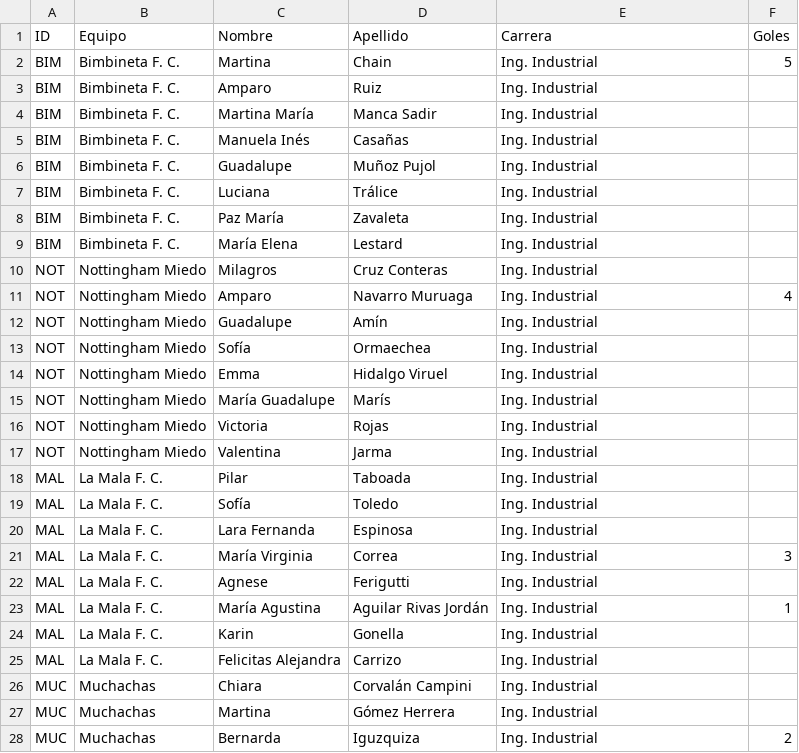
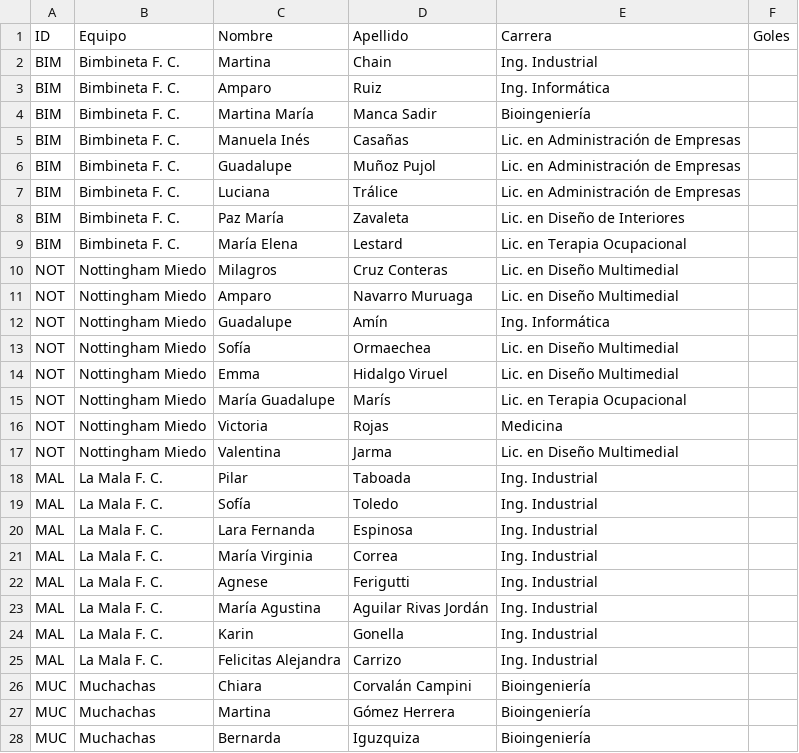
Before and after one commit to Manugarciaa/Web-Tournament-Unsta, a CSV file: public/jugadoras_fem.csv, drawn as a sheet; only a part is shown; the diff covers the shown part only.

```diff
--- a/public/jugadoras_fem.csv
+++ b/public/jugadoras_fem.csv
@@ -1,18 +1,18 @@
 ID,Equipo,Nombre,Apellido,Carrera,Goles
-BIM,Bimbineta F. C.,Martina,Chain,Ing. Industrial,5
-BIM,Bimbineta F. C.,Amparo,Ruiz,Ing. Industrial,
-BIM,Bimbineta F. C.,Martina María,Manca Sadir,Ing. Industrial,
-BIM,Bimbineta F. C.,Manuela Inés,Casañas,Ing. Industrial,
-BIM,Bimbineta F. C.,Guadalupe,Muñoz Pujol,Ing. Industrial,
-BIM,Bimbineta F. C.,Luciana,Trálice,Ing. Industrial,
-BIM,Bimbineta F. C.,Paz María,Zavaleta,Ing. Industrial,
-BIM,Bimbineta F. C.,María Elena,Lestard,Ing. Industrial,
-NOT,Nottingham Miedo,Milagros,Cruz Conteras,Ing. Industrial,
-NOT,Nottingham Miedo,Amparo,Navarro Muruaga,Ing. Industrial,4
-NOT,Nottingham Miedo,Guadalupe,Amín,Ing. Industrial,
-NOT,Nottingham Miedo,Sofía,Ormaechea,Ing. Industrial,
-NOT,Nottingham Miedo,Emma,Hidalgo Viruel,Ing. Industrial,
-NOT,Nottingham Miedo,María Guadalupe,Marís,Ing. Industrial,
-NOT,Nottingham Miedo,Victoria,Rojas,Ing. Industrial,
-NOT,Nottingham Miedo,Valentina,Jarma,Ing. Industrial,
+BIM,Bimbineta F. C.,Martina,Chain,Ing. Industrial,
+BIM,Bimbineta F. C.,Amparo,Ruiz,Ing. Informática,
+BIM,Bimbineta F. C.,Martina María,Manca Sadir,Bioingeniería,
+BIM,Bimbineta F. C.,Manuela Inés,Casañas,Lic. en Administración de Empresas,
+BIM,Bimbineta F. C.,Guadalupe,Muñoz Pujol,Lic. en Administración de Empresas,
+BIM,Bimbineta F. C.,Luciana,Trálice,Lic. en Administración de Empresas,
+BIM,Bimbineta F. C.,Paz María,Zavaleta,Lic. en Diseño de Interiores,
+BIM,Bimbineta F. C.,María Elena,Lestard,Lic. en Terapia Ocupacional,
+NOT,Nottingham Miedo,Milagros,Cruz Conteras,Lic. en Diseño Multimedial,
+NOT,Nottingham Miedo,Amparo,Navarro Muruaga,Lic. en Diseño Multimedial,
+NOT,Nottingham Miedo,Guadalupe,Amín,Ing. Informática,
+NOT,Nottingham Miedo,Sofía,Ormaechea,Lic. en Diseño Multimedial,
+NOT,Nottingham Miedo,Emma,Hidalgo Viruel,Lic. en Diseño Multimedial,
+NOT,Nottingham Miedo,María Guadalupe,Marís,Lic. en Terapia Ocupacional,
+NOT,Nottingham Miedo,Victoria,Rojas,Medicina,
+NOT,Nottingham Miedo,Valentina,Jarma,Lic. en Diseño Multimedial,
 MAL,La Mala F. C.,Pilar,Taboada,Ing. Industrial,
@@ -20,9 +20,9 @@ MAL,La Mala F. C.,Sofía,Toledo,Ing. Industrial,
 MAL,La Mala F. C.,Lara Fernanda,Espinosa,Ing. Industrial,
-MAL,La Mala F. C.,María Virginia,Correa,Ing. Industrial,3
+MAL,La Mala F. C.,María Virginia,Correa,Ing. Industrial,
 MAL,La Mala F. C.,Agnese,Ferigutti,Ing. Industrial,
-MAL,La Mala F. C.,María Agustina,Aguilar Rivas Jordán,Ing. Industrial,1
+MAL,La Mala F. C.,María Agustina,Aguilar Rivas Jordán,Ing. Industrial,
 MAL,La Mala F. C.,Karin,Gonella,Ing. Industrial,
 MAL,La Mala F. C.,Felicitas Alejandra,Carrizo,Ing. Industrial,
-MUC,Muchachas,Chiara,Corvalán Campini,Ing. Industrial,
-MUC,Muchachas,Martina,Gómez Herrera,Ing. Industrial,
-MUC,Muchachas,Bernarda,Iguzquiza,Ing. Industrial,2
+MUC,Muchachas,Chiara,Corvalán Campini,Bioingeniería,
+MUC,Muchachas,Martina,Gómez Herrera,Bioingeniería,
+MUC,Muchachas,Bernarda,Iguzquiza,Bioingeniería,
```
Also changed, not shown: 5 edited cells elsewhere in this file, public/equipos_masc.csv, public/jugadores_masc.csv, 31 other files.
